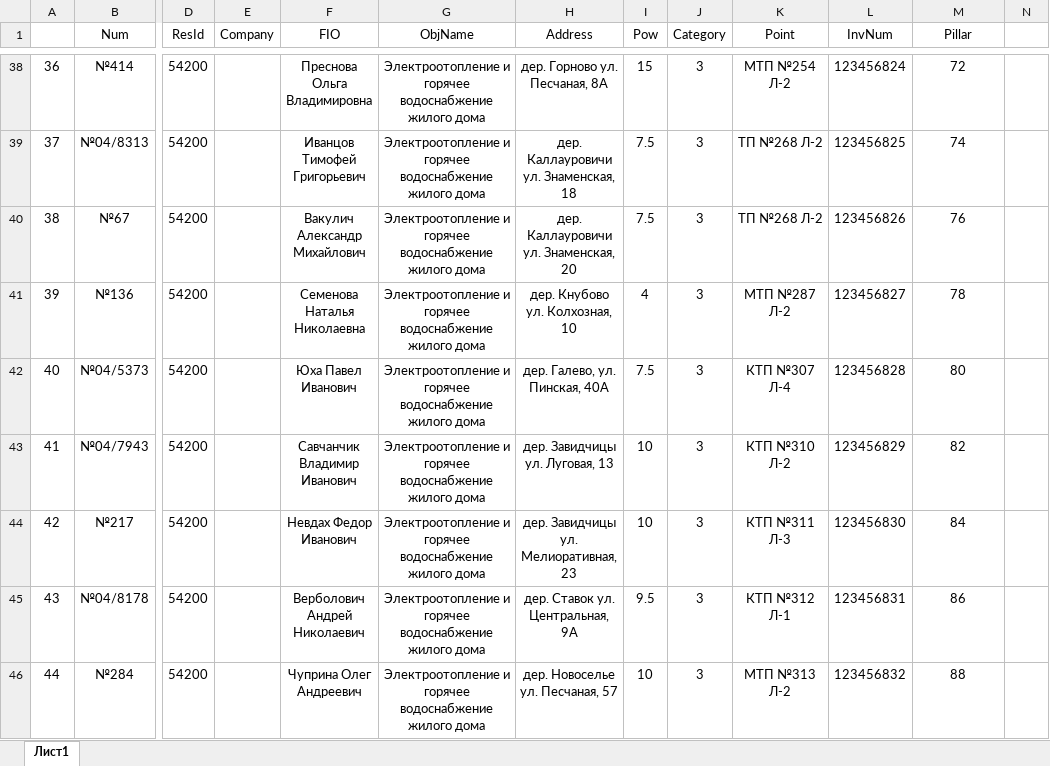
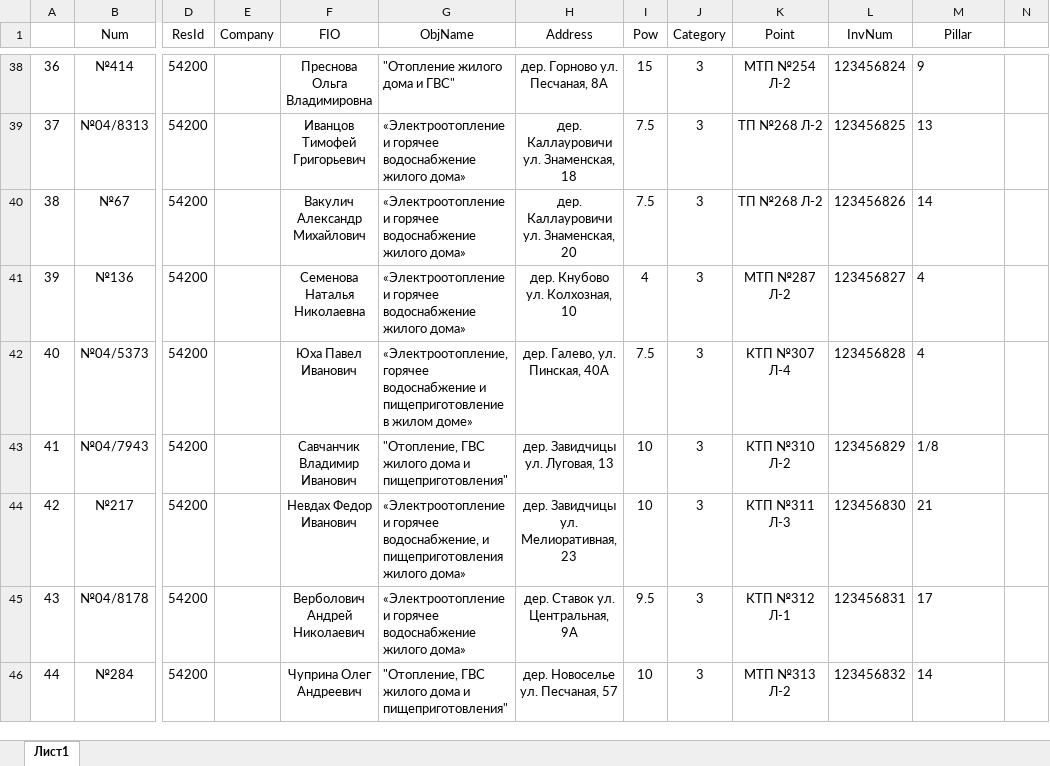
Before and after one commit to Andrei-Ha/Delineation, an Excel workbook: Delineation/wwwroot/Excel/tc1.xlsx, sheet Лист1, drawn as a sheet; only a part is shown, gaps mark what is left out; values as stored, in another font and other column widths than the file's, no borders; the diff covers the shown part only; the diff names each change by its address in the sheet, - before the commit and + after, or states it on an @@ line.

```diff
--- a/Delineation/wwwroot/Excel/tc1.xlsx (sheet Лист1)
+++ b/Delineation/wwwroot/Excel/tc1.xlsx (sheet Лист1)
-G38:G46 alignment: center
+G38:G46 alignment: left
-G38 (ObjName): Электроотопление и горячее водоснабжение жилого дома
+G38 (ObjName): "Отопление жилого дома и ГВС"
-M38:M46 alignment: center
+M38:M46 alignment: left
-M38 (Pillar): 72
+M38 (Pillar): 9
-G39:G41 (ObjName): Электроотопление и горячее водоснабжение жилого дома
+G39:G41 (ObjName): «Электроотопление и горячее водоснабжение жилого дома»
-M39 (Pillar): 74
+M39 (Pillar): 13
-M40 (Pillar): 76
+M40 (Pillar): 14
-M41 (Pillar): 78
+M41 (Pillar): 4
-G42 (ObjName): Электроотопление и горячее водоснабжение жилого дома
+G42 (ObjName): «Электроотопление, горячее водоснабжение и пищеприготовление в жилом доме»
-M42 (Pillar): 80
+M42 (Pillar): 4
-G43 (ObjName): Электроотопление и горячее водоснабжение жилого дома
+G43 (ObjName): "Отопление, ГВС жилого дома и пищеприготовления"
-M43 (Pillar): 82
+M43 (Pillar): 1/8
-G44 (ObjName): Электроотопление и горячее водоснабжение жилого дома
+G44 (ObjName): «Электроотопление и горячее водоснабжение, и пищеприготовления жилого дома»
-M44 (Pillar): 84
+M44 (Pillar): 21
-G45 (ObjName): Электроотопление и горячее водоснабжение жилого дома
+G45 (ObjName): «Электроотопление и горячее водоснабжение жилого дома»
-M45 (Pillar): 86
+M45 (Pillar): 17
-G46 (ObjName): Электроотопление и горячее водоснабжение жилого дома
+G46 (ObjName): "Отопление, ГВС жилого дома и пищеприготовления"
-M46 (Pillar): 88
+M46 (Pillar): 14
```
Also changed, not shown: 122 edited cells and cell formats elsewhere in this sheet, 18 other files.
